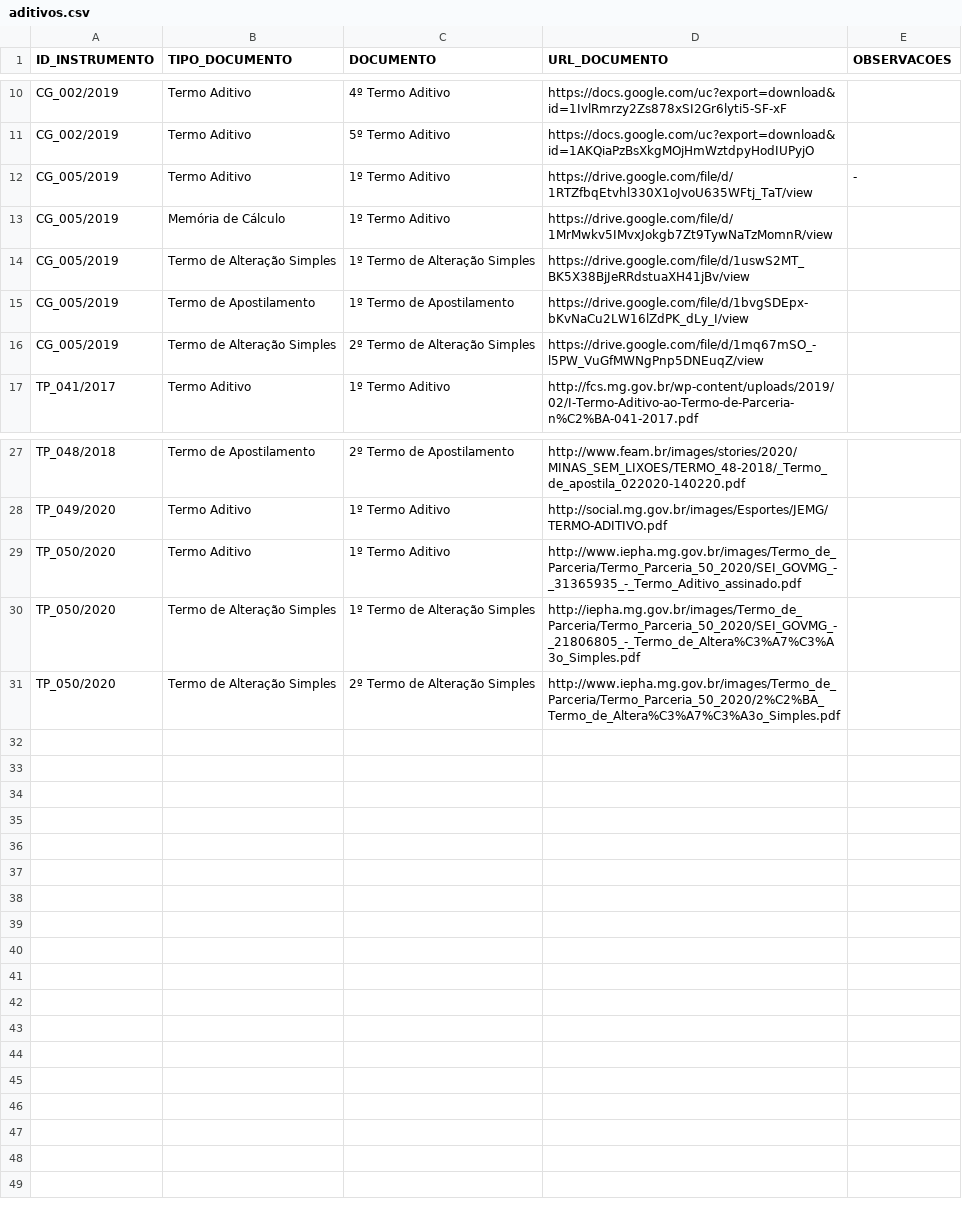
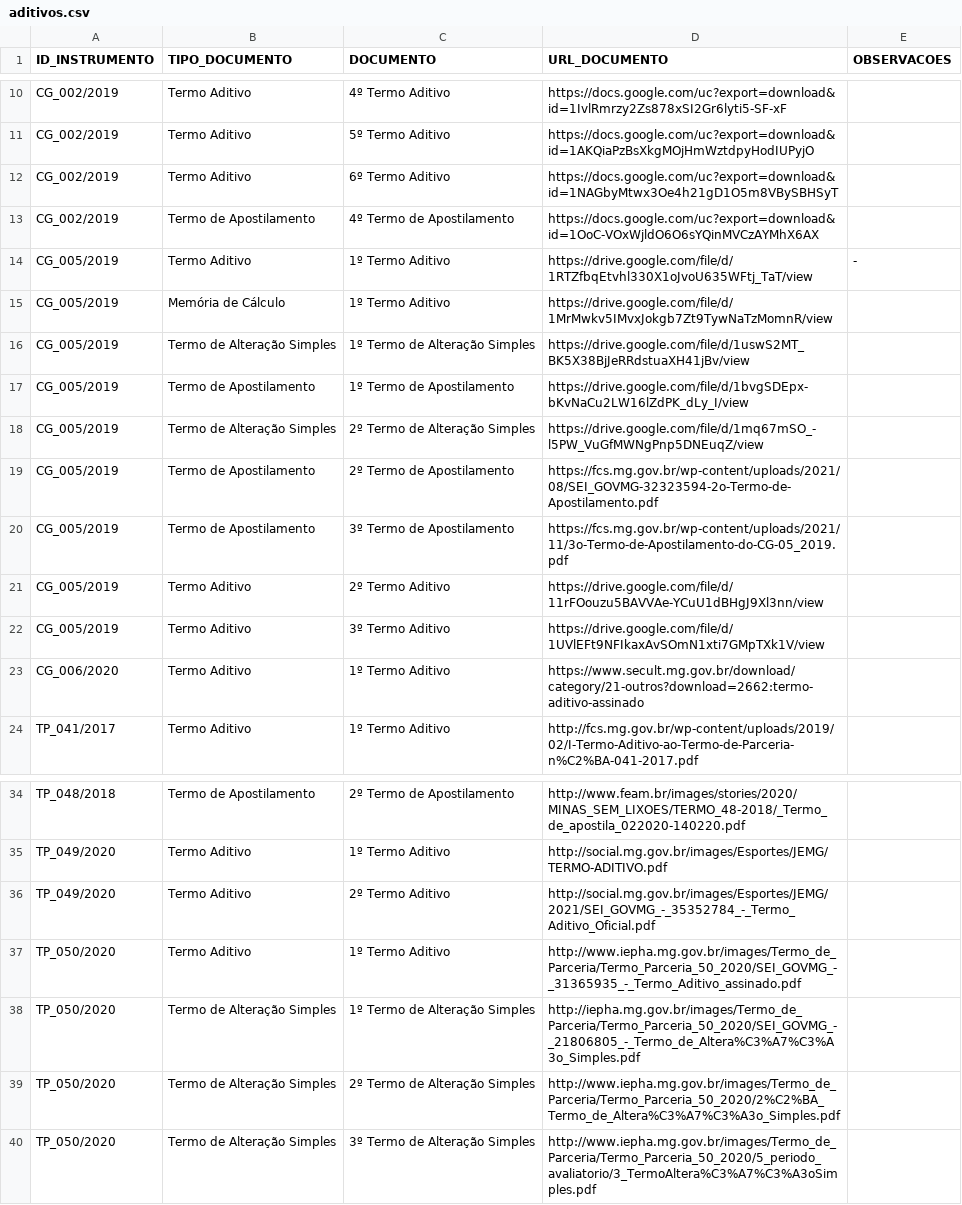
Before and after one commit to roll/termos-parceria-contratos-gestao, a CSV file: data/aditivos.csv, drawn as a sheet; only a part is shown, gaps mark what is left out; the diff names each change by its address in the sheet, - before the commit and + after, or states it on an @@ line.

```diff
--- a/data/aditivos.csv
+++ b/data/aditivos.csv
+row 12: CG_002/2019 | Termo Aditivo | 6º Termo Aditivo | https://docs.google.com/uc?export=download&id=1NAGbyMtwx3Oe4h21gD1O5m8VBySBHSyT
+row 13: CG_002/2019 | Termo de Apostilamento | 4º Termo de Apostilamento | https://docs.google.com/uc?export=download&id=1OoC-VOxWjldO6O6sYQinMVCzAYMhX6AX
+row 19: CG_005/2019 | Termo de Apostilamento | 2º Termo de Apostilamento | https://fcs.mg.gov.br/wp-content/uploads/2021/08/SEI_GOVMG-32323594-2o-Termo-de-Apostilamento.pdf
+row 20: CG_005/2019 | Termo de Apostilamento | 3º Termo de Apostilamento | https://fcs.mg.gov.br/wp-content/uploads/2021/11/3o-Termo-de-Apostilamento-do-CG-05_2019.pdf
+row 21: CG_005/2019 | Termo Aditivo | 2º Termo Aditivo | https://drive.google.com/file/d/11rFOouzu5BAVVAe-YCuU1dBHgJ9Xl3nn/view
+row 22: CG_005/2019 | Termo Aditivo | 3º Termo Aditivo | https://drive.google.com/file/d/1UVlEFt9NFIkaxAvSOmN1xti7GMpTXk1V/view
+row 23: CG_006/2020 | Termo Aditivo | 1º Termo Aditivo | https://www.secult.mg.gov.br/download/category/21-outros?download=2662:termo-aditivo-assinado
+row 36: TP_049/2020 | Termo Aditivo | 2º Termo Aditivo | http://social.mg.gov.br/images/Esportes/JEMG/2021/SEI_GOVMG_-_35352784_-_Termo_Aditivo_Oficial.pdf
+row 40: TP_050/2020 | Termo de Alteração Simples | 3º Termo de Alteração Simples | http://www.iepha.mg.gov.br/images/Termo_de_Parceria/Termo_Parceria_50_2020/5_periodo_avaliatorio/3_TermoAltera%C3%A7%C3%A3oSimples.pdf
```
Also changed, not shown: data/repasses.csv, data/termos-parceria-contratos-gestao.csv, 1 other file.
